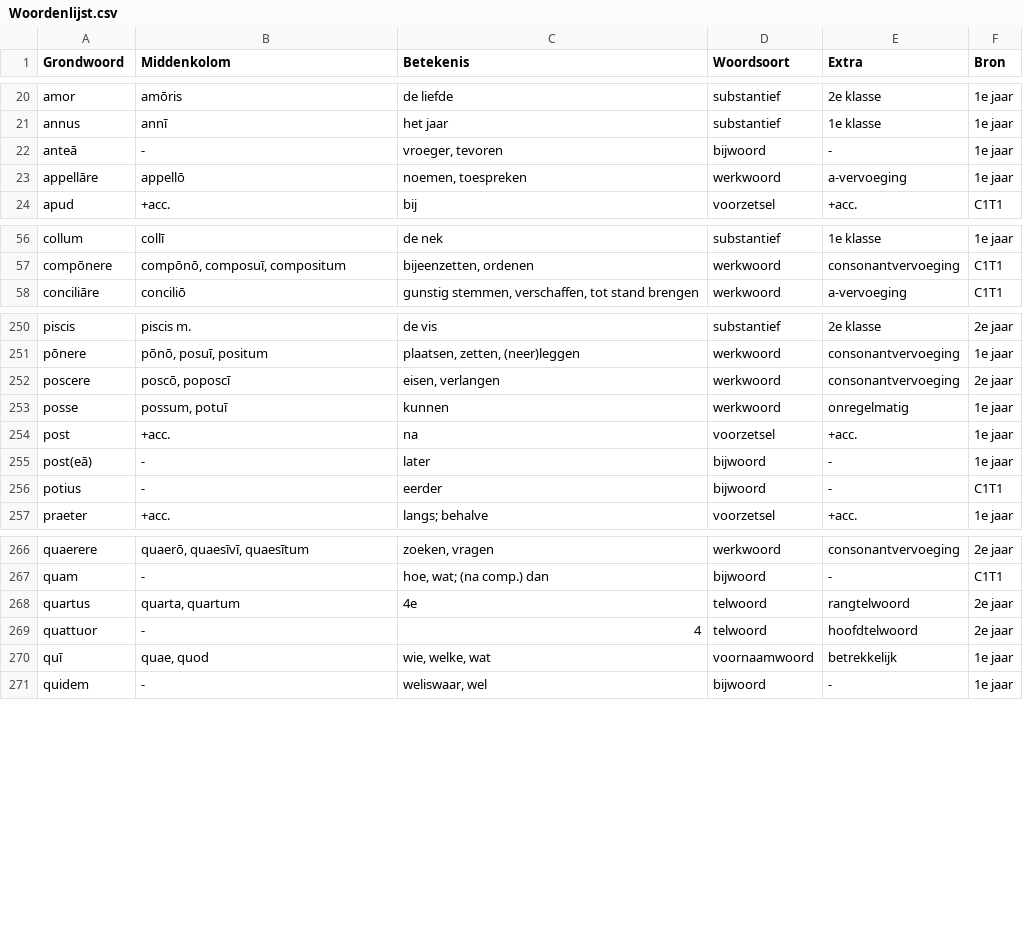
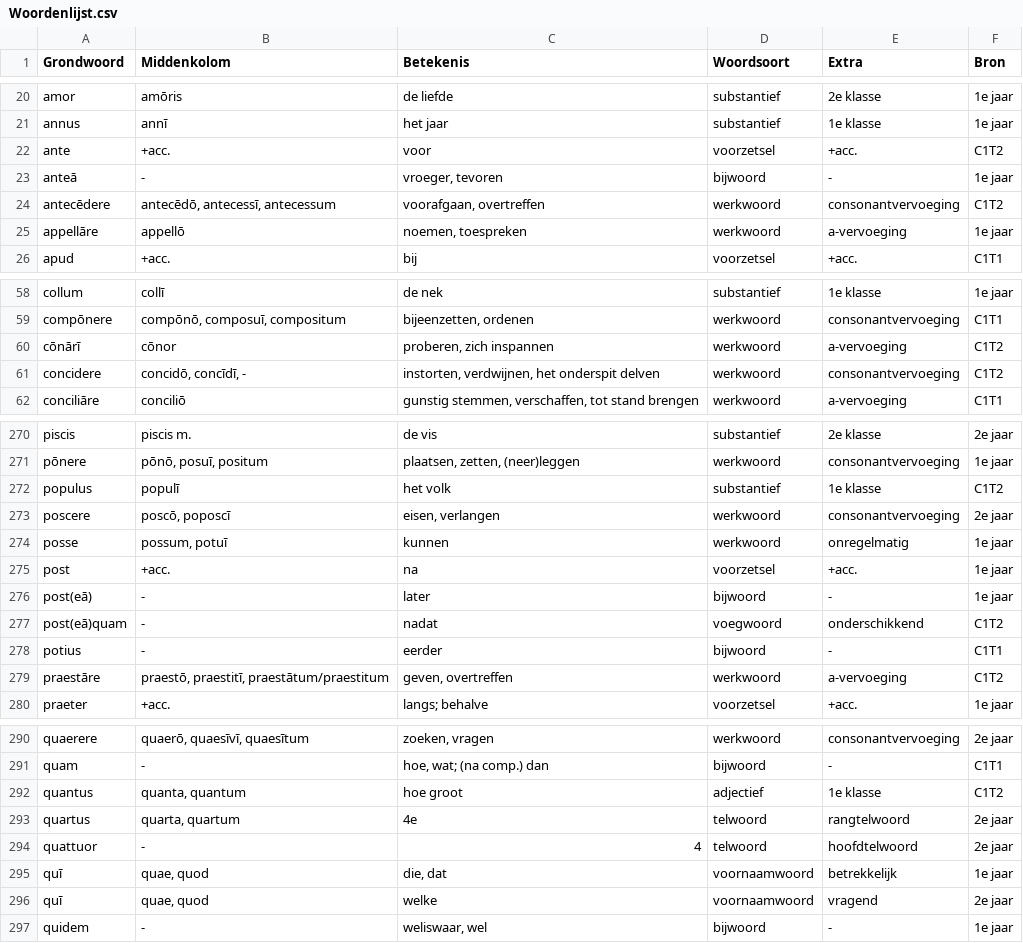
Before and after one commit to kloos1903/Latijn3-4, a CSV file: Woordenlijst.csv, drawn as a sheet; only a part is shown, gaps mark what is left out; the diff covers the shown part only.

```diff
--- a/Woordenlijst.csv
+++ b/Woordenlijst.csv
@@ -21,3 +21,5 @@ amor,amōris,de liefde,substantief,2e klasse,1e jaar
 annus,annī,het jaar,substantief,1e klasse,1e jaar
+ante,+acc.,voor,voorzetsel,+acc.,C1T2
 anteā,-,"vroeger, tevoren",bijwoord,-,1e jaar
+antecēdere,"antecēdō, antecessī, antecessum","voorafgaan, overtreffen",werkwoord,consonantvervoeging,C1T2
 appellāre,appellō,"noemen, toespreken",werkwoord,a-vervoeging,1e jaar
@@ -57,2 +59,4 @@ collum,collī,de nek,substantief,1e klasse,1e jaar
 compōnere,"compōnō, composuī, compositum","bijeenzetten, ordenen",werkwoord,consonantvervoeging,C1T1
+cōnārī,cōnor,"proberen, zich inspannen",werkwoord,a-vervoeging,C1T2
+concidere,"concidō, concīdī, -","instorten, verdwijnen, het onderspit delven",werkwoord,consonantvervoeging,C1T2
 conciliāre,conciliō,"gunstig stemmen, verschaffen, tot stand brengen",werkwoord,a-vervoeging,C1T1
@@ -251,2 +271,3 @@ piscis,piscis m.,de vis,substantief,2e klasse,2e jaar
 pōnere,"pōnō, posuī, positum","plaatsen, zetten, (neer)leggen",werkwoord,consonantvervoeging,1e jaar
+populus,populī,het volk,substantief,1e klasse,C1T2
 poscere,"poscō, poposcī","eisen, verlangen",werkwoord,consonantvervoeging,2e jaar
@@ -255,3 +276,5 @@ post,+acc.,na,voorzetsel,+acc.,1e jaar
 post(eā),-,later,bijwoord,-,1e jaar
+post(eā)quam,-,nadat,voegwoord,onderschikkend,C1T2
 potius,-,eerder,bijwoord,-,C1T1
+praestāre,"praestō, praestitī, praestātum/praestitum","geven, overtreffen",werkwoord,a-vervoeging,C1T2
 praeter,+acc.,langs; behalve,voorzetsel,+acc.,1e jaar
@@ -267,5 +291,7 @@ quaerere,"quaerō, quaesīvī, quaesītum","zoeken, vragen",werkwoord,consonantv
 quam,-,"hoe, wat; (na comp.) dan",bijwoord,-,C1T1
+quantus,"quanta, quantum",hoe groot,adjectief,1e klasse,C1T2
 quartus,"quarta, quartum",4e,telwoord,rangtelwoord,2e jaar
 quattuor,-,4,telwoord,hoofdtelwoord,2e jaar
-quī,"quae, quod","wie, welke, wat",voornaamwoord,betrekkelijk,1e jaar
+quī,"quae, quod","die, dat",voornaamwoord,betrekkelijk,1e jaar
+quī,"quae, quod",welke,voornaamwoord,vragend,2e jaar
 quidem,-,"weliswaar, wel",bijwoord,-,1e jaar
```
Also changed, not shown: 22 added rows and 3 edited cells elsewhere in this file, 12 other files.
